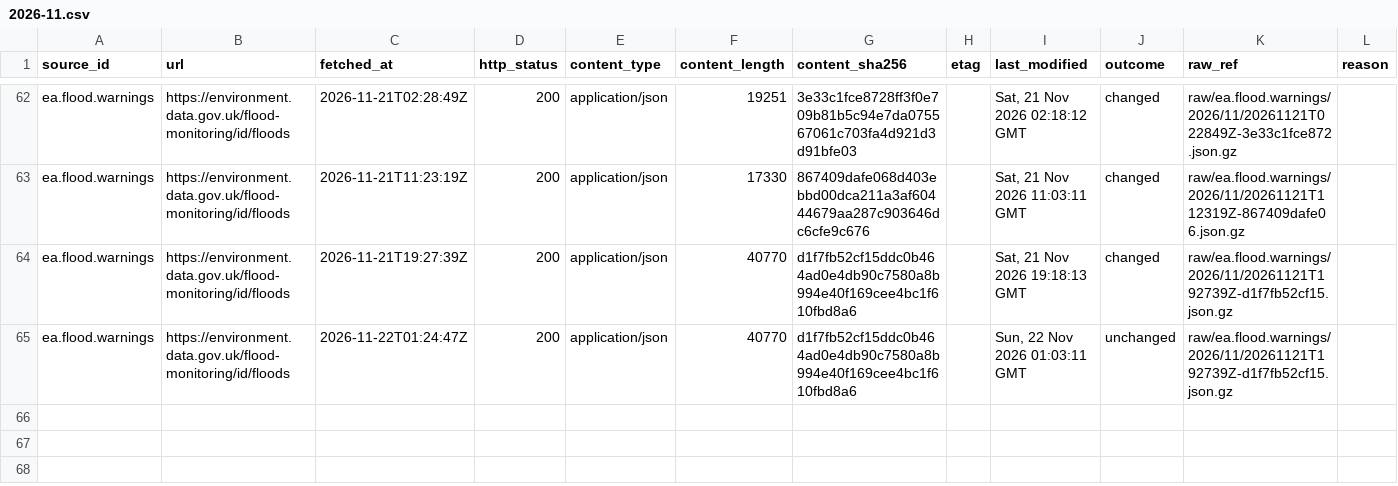
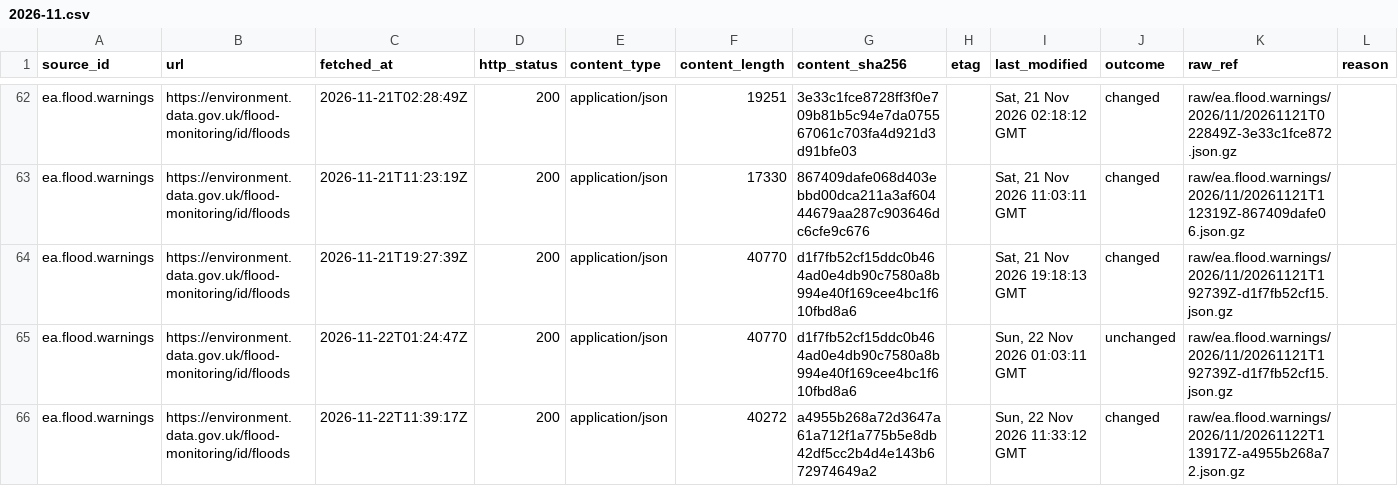
Before and after one commit to q3dresearch/wss-flood-warnings, a CSV file: manifest/ea.flood.warnings/2026-11.csv, drawn as a sheet; only a part is shown, gaps mark what is left out; rows hold the shown columns only; the diff names each change by its address in the sheet, - before the commit and + after, or states it on an @@ line.

```diff
--- a/manifest/ea.flood.warnings/2026-11.csv
+++ b/manifest/ea.flood.warnings/2026-11.csv
+row 66: ea.flood.warnings | https://environment.data.gov.uk/flood-monitoring/id/floods | 2026-11-22T11:39:17Z | 200 | application/json | 40272 | a4955b268a72d3647a61a712f1a775b5e8db42df5cc2b4d4e143b672974649a2 |  | Sun, 22 Nov 2026 11:33:12 GMT | changed | raw/ea.flood.warnings/2026/11/20261122T113917Z-a4955b268a72.json.gz
```
Also changed, not shown: 2 other files.
